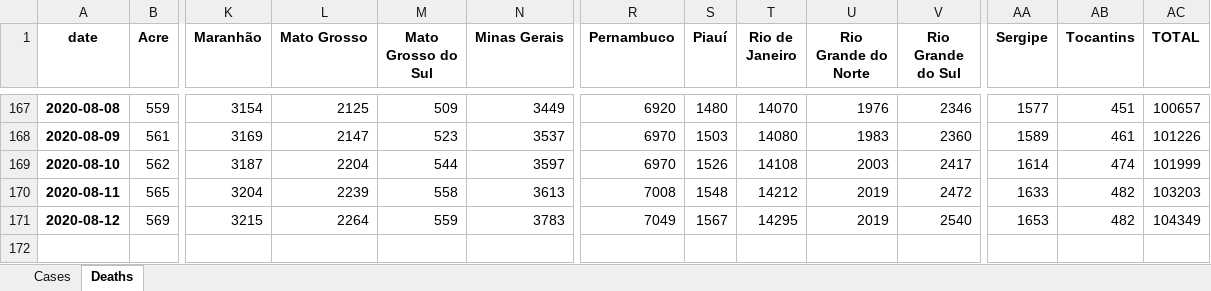
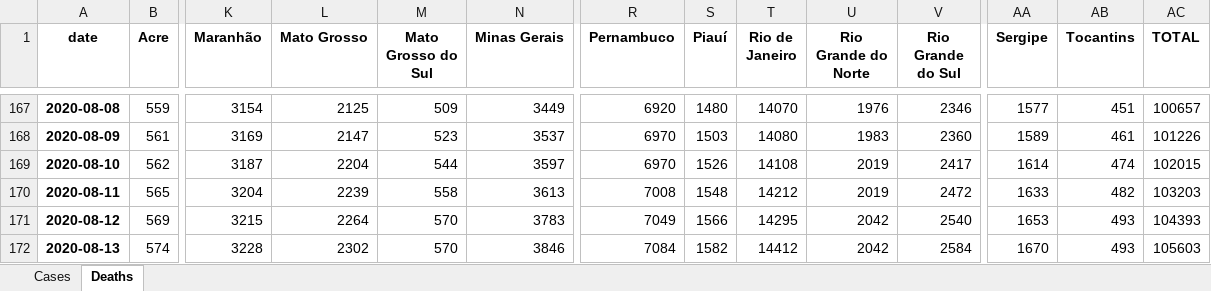
Before and after one commit to allissondantas/BIOCOMSC-COVID19-MAT2PY, an Excel workbook: data/Data_Brasil.xlsx, sheet Deaths, drawn as a sheet; only a part is shown, gaps mark what is left out; values as stored, in another font and other column widths than the file's, no borders; rows hold the shown columns only; the diff names each change by its address in the sheet, - before the commit and + after, or states it on an @@ line.

```diff
--- a/data/Data_Brasil.xlsx (sheet Deaths)
+++ b/data/Data_Brasil.xlsx (sheet Deaths)
-U169 (Rio Grande do Norte): 2003
+U169 (Rio Grande do Norte): 2019
-AC169 (TOTAL): 101999
+AC169 (TOTAL): 102015
-M171 (Mato Grosso do Sul): 559
+M171 (Mato Grosso do Sul): 570
-S171 (Piauí): 1567
+S171 (Piauí): 1566
-U171 (Rio Grande do Norte): 2019
+U171 (Rio Grande do Norte): 2042
-AB171 (Tocantins): 482
+AB171 (Tocantins): 493
-AC171 (TOTAL): 104349
+AC171 (TOTAL): 104393
+row 172: 2020-08-13 | 574 | 3228 | 2302 | 570 | 3846 | 7084 | 1582 | 14412 | 2042 | 2584 | 1670 | 493 | 105603
```
Also changed, not shown: sheet Cases, data/cases-recife.xlsx, 35 other files.
